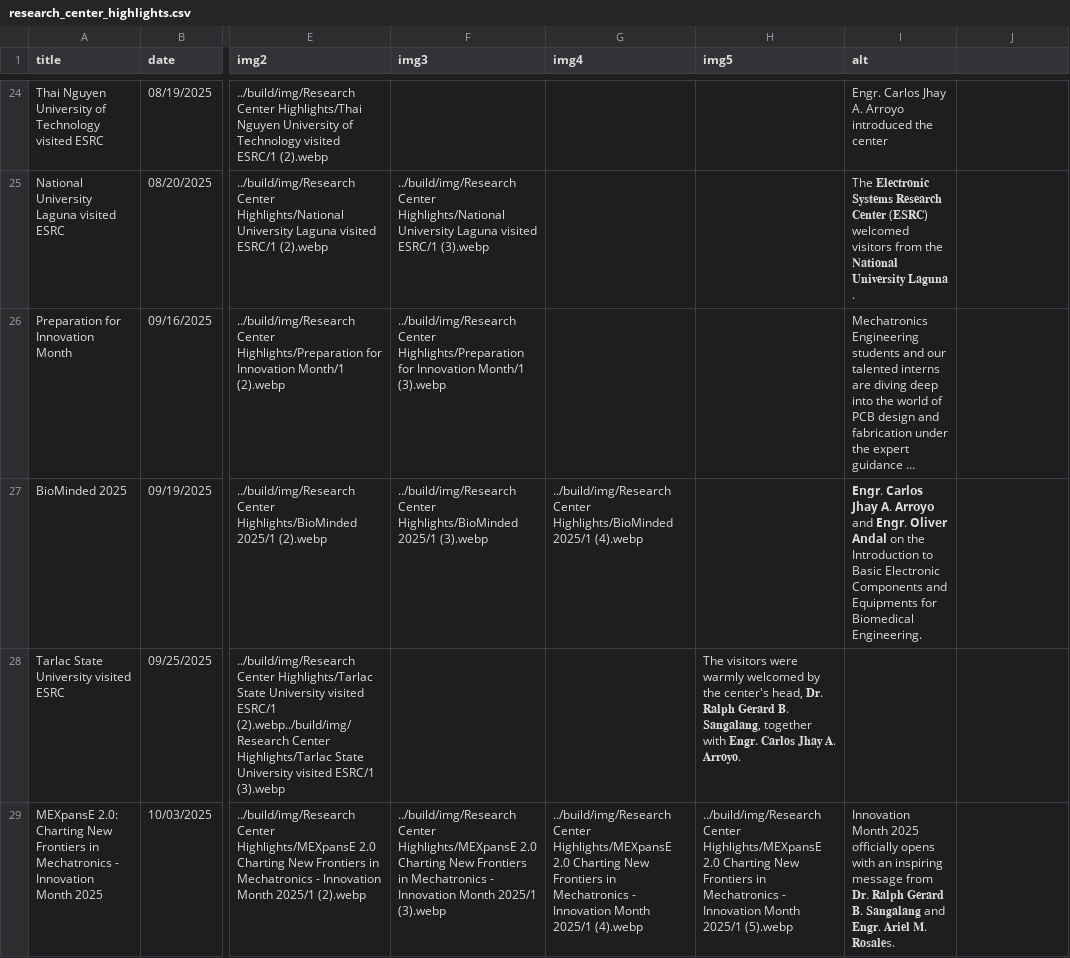
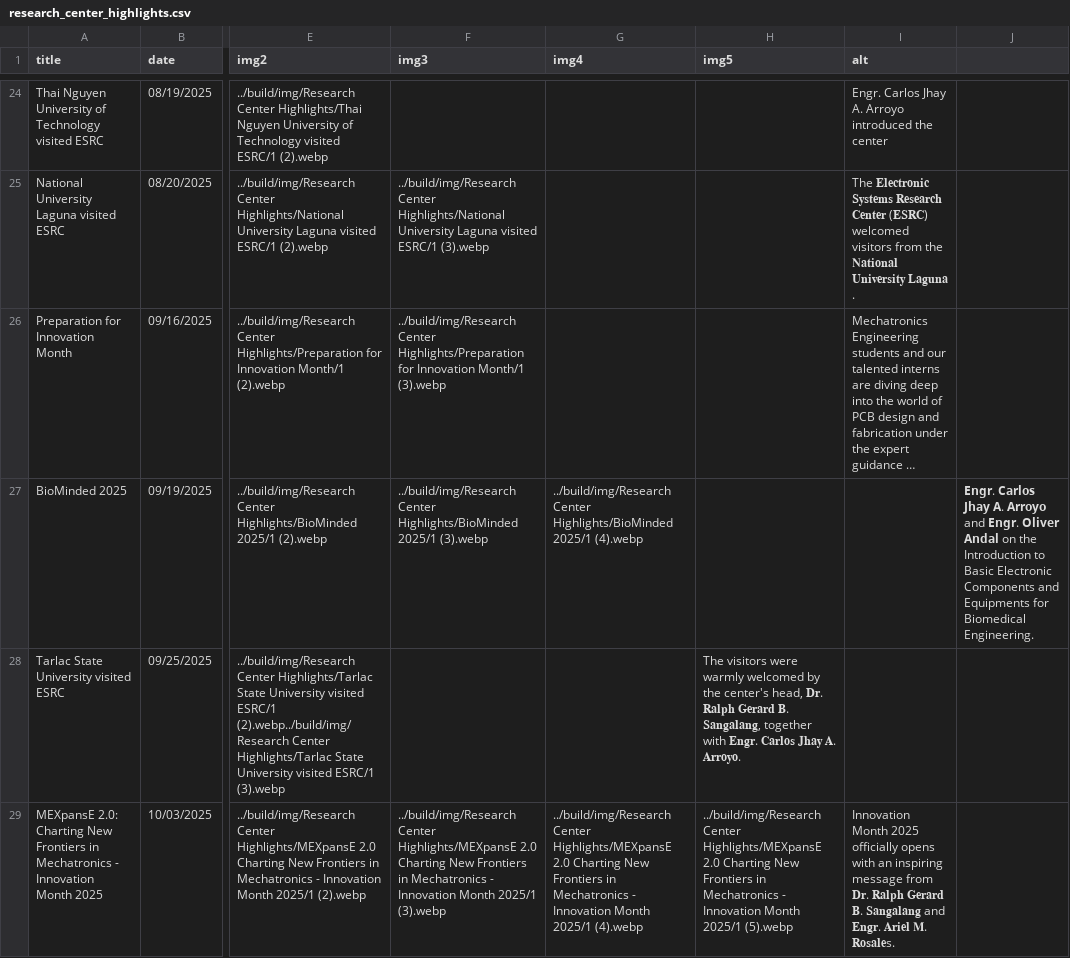
Before and after one commit to Electronic-Systems-Research-Center/Electronic-Systems-Research-Center.github.io, a CSV file: src/research_center_highlights.csv, drawn as a sheet; only a part is shown, gaps mark what is left out; long unchanged cells end in …; the diff names each change by its address in the sheet, - before the commit and + after, or states it on an @@ line.

Commit message:
Update research_center_highlights.csv

```diff
--- a/src/research_center_highlights.csv
+++ b/src/research_center_highlights.csv
-I27 (alt): 𝗘𝗻𝗴𝗿. 𝗖𝗮𝗿𝗹𝗼𝘀 𝗝𝗵𝗮𝘆 𝗔. 𝗔𝗿𝗿𝗼𝘆𝗼 and 𝗘𝗻𝗴𝗿. 𝗢𝗹𝗶𝘃𝗲𝗿 𝗔𝗻𝗱𝗮𝗹 on the Introduction to Basic Electronic Components and Equipments for Biomedical Engineering.
+I27 (alt): (empty)
-J27: (empty)
+J27: 𝗘𝗻𝗴𝗿. 𝗖𝗮𝗿𝗹𝗼𝘀 𝗝𝗵𝗮𝘆 𝗔. 𝗔𝗿𝗿𝗼𝘆𝗼 and 𝗘𝗻𝗴𝗿. 𝗢𝗹𝗶𝘃𝗲𝗿 𝗔𝗻𝗱𝗮𝗹 on the Introduction to Basic Electronic Components and Equipments for Biomedical Engineering.
```
